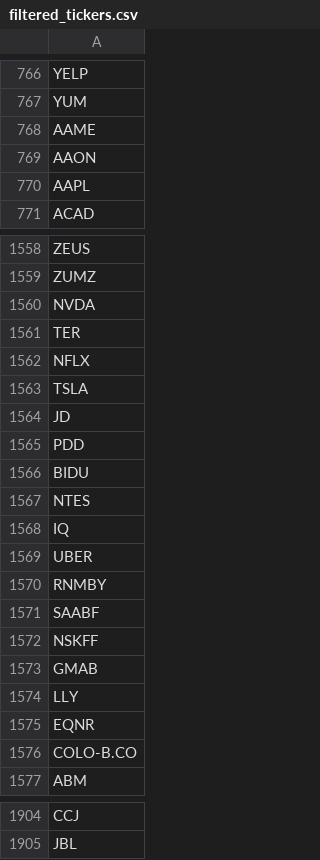
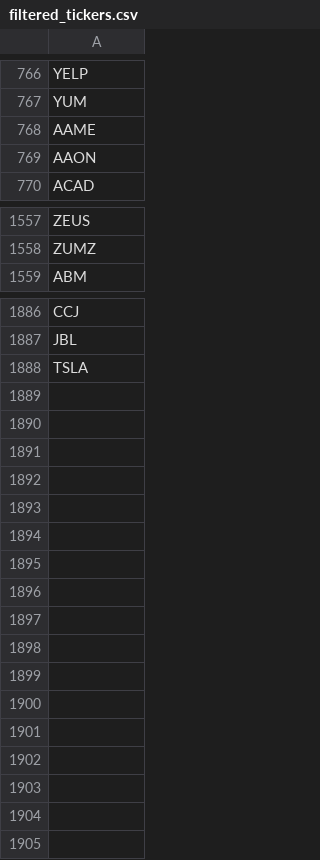
Before and after one commit to P1N60/stock_predictor, a CSV file: data/filtered_tickers.csv, drawn as a sheet; only a part is shown, gaps mark what is left out.

Commit message:
got the first sucessfull ticker key financials. Needs debugging for other cases though

```diff
--- a/data/filtered_tickers.csv
+++ b/data/filtered_tickers.csv
@@ -769,3 +769,2 @@ AAME
 AAON
-AAPL
 ACAD
@@ -1559,19 +1558,2 @@ ZEUS
 ZUMZ
-NVDA
-TER
-NFLX
-TSLA
-JD
-PDD
-BIDU
-NTES
-IQ
-UBER
-RNMBY
-SAABF
-NSKFF
-GMAB
-LLY
-EQNR
-COLO-B.CO
 ABM
@@ -1905 +1887,2 @@ CCJ
 JBL
+TSLA
```
Also changed, not shown: 2 other files.
